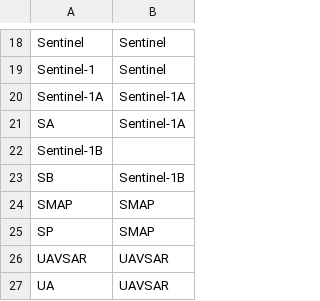
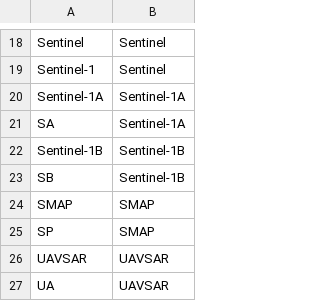
Before and after one commit to scottstanie/apertools, a CSV file: apertools/data/asfquery_platforms.csv, drawn as a sheet; only a part is shown, gaps mark what is left out.

```diff
--- a/apertools/data/asfquery_platforms.csv
+++ b/apertools/data/asfquery_platforms.csv
@@ -21,3 +21,3 @@ Sentinel-1A,Sentinel-1A
 SA,Sentinel-1A
-Sentinel-1B,
+Sentinel-1B,Sentinel-1B
 SB,Sentinel-1B
```
Also changed, not shown: apertools/data/asfquery_platform_beammodes.csv, 1 other file.
